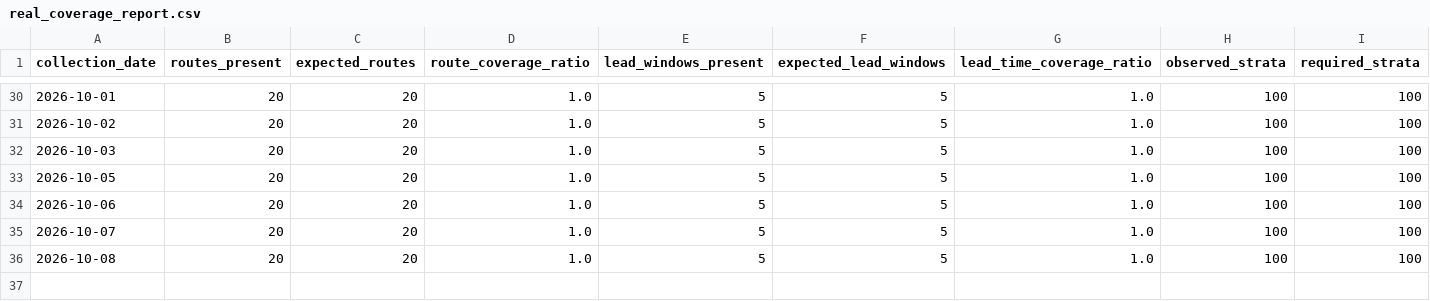
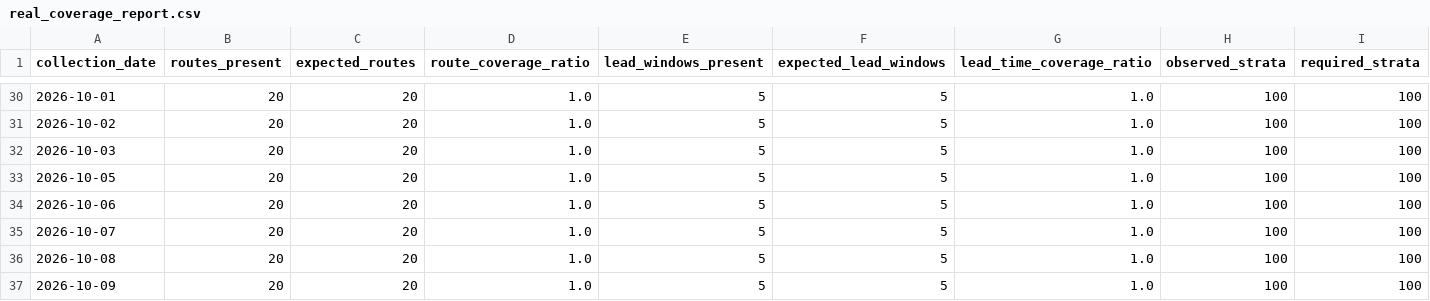
Before and after one commit to tripathianand23/AirFareX, a CSV file: data/processed/real/index/real_coverage_report.csv, drawn as a sheet; only a part is shown, gaps mark what is left out; rows hold the shown columns only; the diff names each change by its address in the sheet, - before the commit and + after, or states it on an @@ line.

```diff
--- a/data/processed/real/index/real_coverage_report.csv
+++ b/data/processed/real/index/real_coverage_report.csv
+row 37: 2026-10-09 | 20 | 20 | 1.0 | 5 | 5 | 1.0 | 100 | 100
```
Also changed, not shown: data/processed/real/index/real_daily_airfare_index.csv, data/processed/real/index/real_lead_time_contributions.csv, 8 other files.
